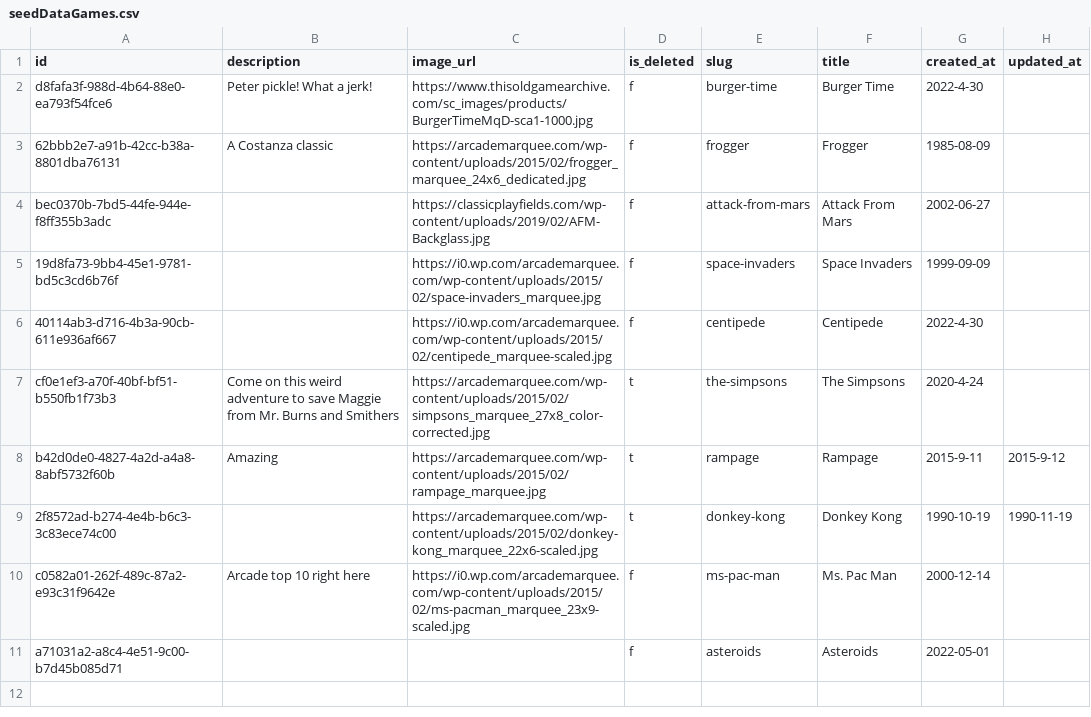
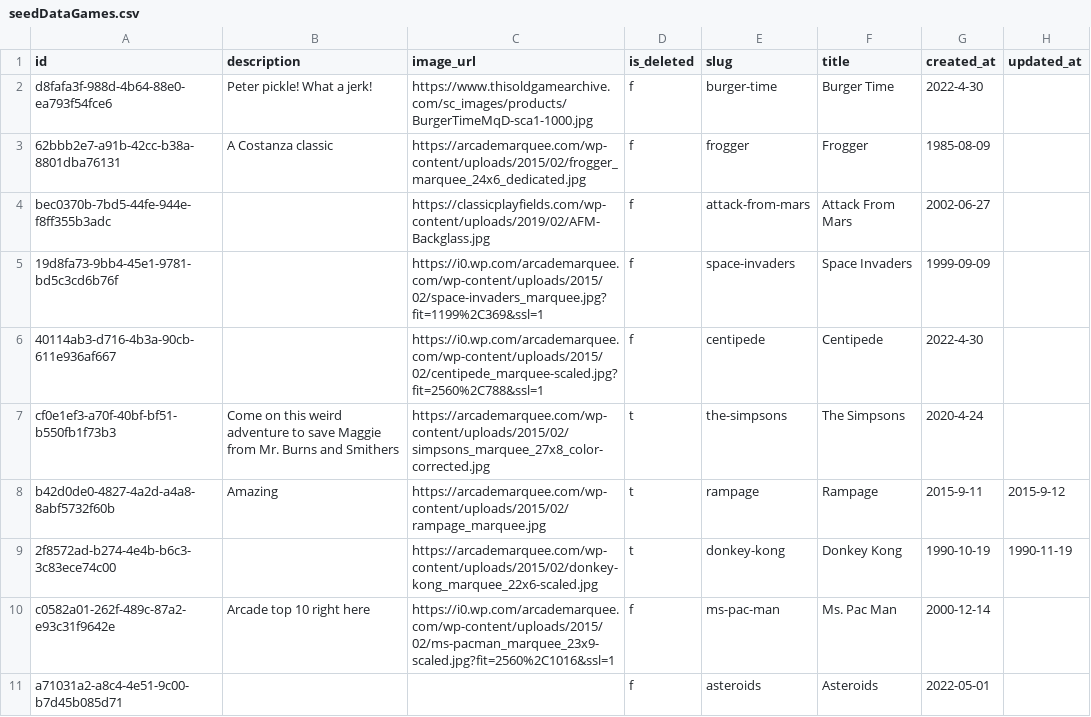
Before and after one commit to dannytannertantrum/merchant-mill-arcade, a CSV file: database/seedDataGames.csv, drawn as a sheet.

Commit message:
(database) Update seedDataGames csv

```diff
--- a/database/seedDataGames.csv
+++ b/database/seedDataGames.csv
@@ -4,4 +4,4 @@ d8fafa3f-988d-4b64-88e0-ea793f54fce6,Peter pickle! What a jerk!,https://www.this
 bec0370b-7bd5-44fe-944e-f8ff355b3adc,,https://classicplayfields.com/wp-content/uploads/2019/02/AFM-Backglass.jpg,f,attack-from-mars,Attack From Mars,2002-06-27,
-19d8fa73-9bb4-45e1-9781-bd5c3cd6b76f,,https://i0.wp.com/arcademarquee.com/wp-content/uploads/2015/02/space-invaders_marquee.jpg,f,space-invaders,Space Invaders,1999-09-09,
-40114ab3-d716-4b3a-90cb-611e936af667,,https://i0.wp.com/arcademarquee.com/wp-content/uploads/2015/02/centipede_marquee-scaled.jpg,f,centipede,Centipede,2022-4-30,
+19d8fa73-9bb4-45e1-9781-bd5c3cd6b76f,,https://i0.wp.com/arcademarquee.com/wp-content/uploads/2015/02/space-invaders_marquee.jpg?fit=1199%2C369&ssl=1,f,space-invaders,Space Invaders,1999-09-09,
+40114ab3-d716-4b3a-90cb-611e936af667,,https://i0.wp.com/arcademarquee.com/wp-content/uploads/2015/02/centipede_marquee-scaled.jpg?fit=2560%2C788&ssl=1,f,centipede,Centipede,2022-4-30,
 cf0e1ef3-a70f-40bf-bf51-b550fb1f73b3,Come on this weird adventure to save Maggie from Mr. Burns and Smithers,https://arcademarquee.com/wp-content/uploads/2015/02/simpsons_marquee_27x8_color-corrected.jpg,t,the-simpsons,The Simpsons,2020-4-24,
@@ -9,3 +9,3 @@ b42d0de0-4827-4a2d-a4a8-8abf5732f60b,Amazing,https://arcademarquee.com/wp-conten
 2f8572ad-b274-4e4b-b6c3-3c83ece74c00,,https://arcademarquee.com/wp-content/uploads/2015/02/donkey-kong_marquee_22x6-scaled.jpg,t,donkey-kong,Donkey Kong,1990-10-19,1990-11-19
-c0582a01-262f-489c-87a2-e93c31f9642e,Arcade top 10 right here,https://i0.wp.com/arcademarquee.com/wp-content/uploads/2015/02/ms-pacman_marquee_23x9-scaled.jpg,f,ms-pac-man,Ms. Pac Man,2000-12-14,
+c0582a01-262f-489c-87a2-e93c31f9642e,Arcade top 10 right here,https://i0.wp.com/arcademarquee.com/wp-content/uploads/2015/02/ms-pacman_marquee_23x9-scaled.jpg?fit=2560%2C1016&ssl=1,f,ms-pac-man,Ms. Pac Man,2000-12-14,
 a71031a2-a8c4-4e51-9c00-b7d45b085d71,,,f,asteroids,Asteroids,2022-05-01,
```
